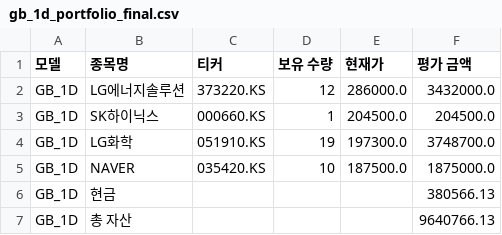
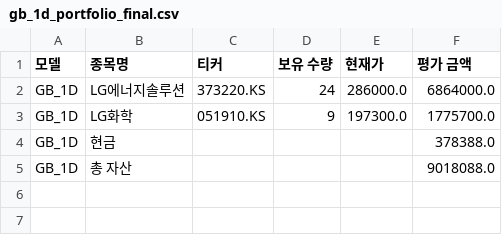
Before and after one commit to chesin1/-stock-ai-kr, a CSV file: data/gb_1d_portfolio_final.csv, drawn as a sheet.

```diff
--- a/data/gb_1d_portfolio_final.csv
+++ b/data/gb_1d_portfolio_final.csv
@@ -1,7 +1,5 @@
 모델,종목명,티커,보유 수량,현재가,평가 금액
-GB_1D,LG에너지솔루션,373220.KS,12,286000.0,3432000.0
-GB_1D,SK하이닉스,000660.KS,1,204500.0,204500.0
-GB_1D,LG화학,051910.KS,19,197300.0,3748700.0
-GB_1D,NAVER,035420.KS,10,187500.0,1875000.0
-GB_1D,현금,,,,380566.13
-GB_1D,총 자산,,,,9640766.13
+GB_1D,LG에너지솔루션,373220.KS,24,286000.0,6864000.0
+GB_1D,LG화학,051910.KS,9,197300.0,1775700.0
+GB_1D,현금,,,,378388.0
+GB_1D,총 자산,,,,9018088.0
```
Also changed, not shown: data/kr_predicted_with_scores.csv, data/kr_simulation_result_with_accuracy.csv, 2 other files.
